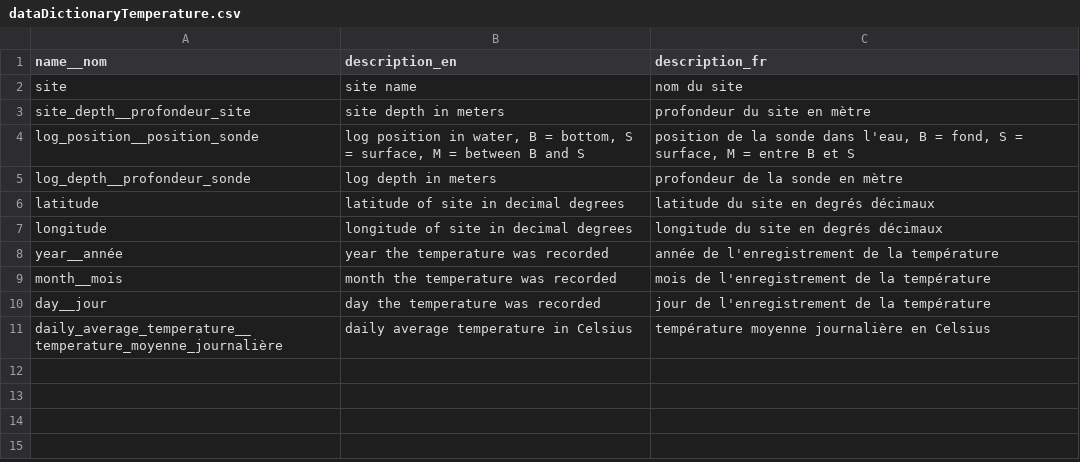
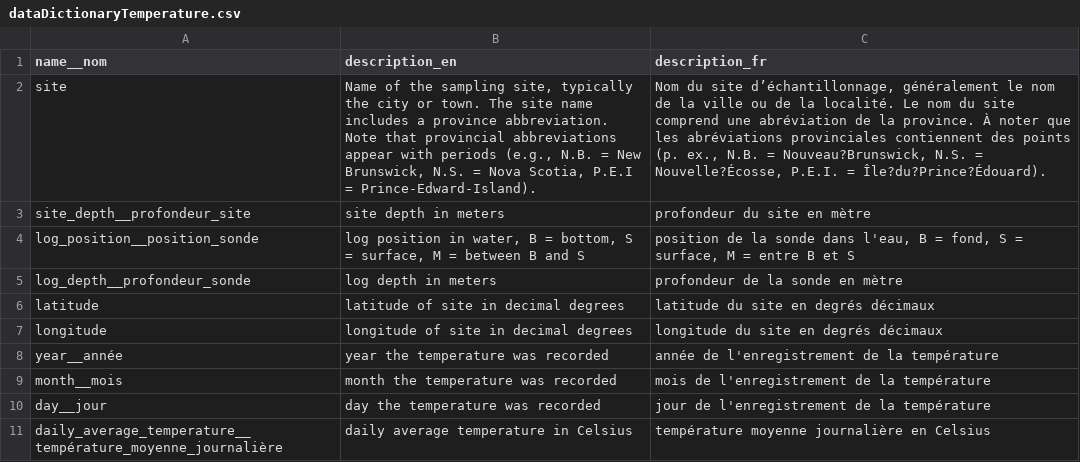
Before and after one commit to dfo-gulf-science/fgp-datasets, a CSV file: 7b4dfe38 (Coastal Temp Monitoring)/dataDictionaryTemperature.csv, drawn as a sheet.

Commit message:
updates to coastal monitoring dataset

```diff
--- a/7b4dfe38 (Coastal Temp Monitoring)/dataDictionaryTemperature.csv
+++ b/7b4dfe38 (Coastal Temp Monitoring)/dataDictionaryTemperature.csv
@@ -1,3 +1,3 @@
 name__nom,description_en,description_fr
-site,site name,nom du site
+site,"Name of the sampling site, typically the city or town. The site name includes a province abbreviation. Note that provincial abbreviations appear with periods (e.g., N.B. = New Brunswick, N.S. = Nova Scotia, P.E.I = Prince-Edward-Island).","Nom du site d’échantillonnage, généralement le nom de la ville ou de la localité. Le nom du site comprend une abréviation de la province. À noter que les abréviations provinciales contiennent des points (p. ex., N.B. = Nouveau?Brunswick, N.S. = Nouvelle?Écosse, P.E.I. = Île?du?Prince?Édouard)."
 site_depth__profondeur_site,site depth in meters,profondeur du site en mètre
@@ -10,2 +10,2 @@ month__mois,month the temperature was recorded,mois de l'enregistrement de la te
 day__jour,day the temperature was recorded,jour de l'enregistrement de la température
-daily_average_temperature__temperature_moyenne_journalière,daily average temperature in Celsius,température moyenne journalière en Celsius
+daily_average_temperature__température_moyenne_journalière,daily average temperature in Celsius,température moyenne journalière en Celsius
```
Also changed, not shown: 4 other files.
